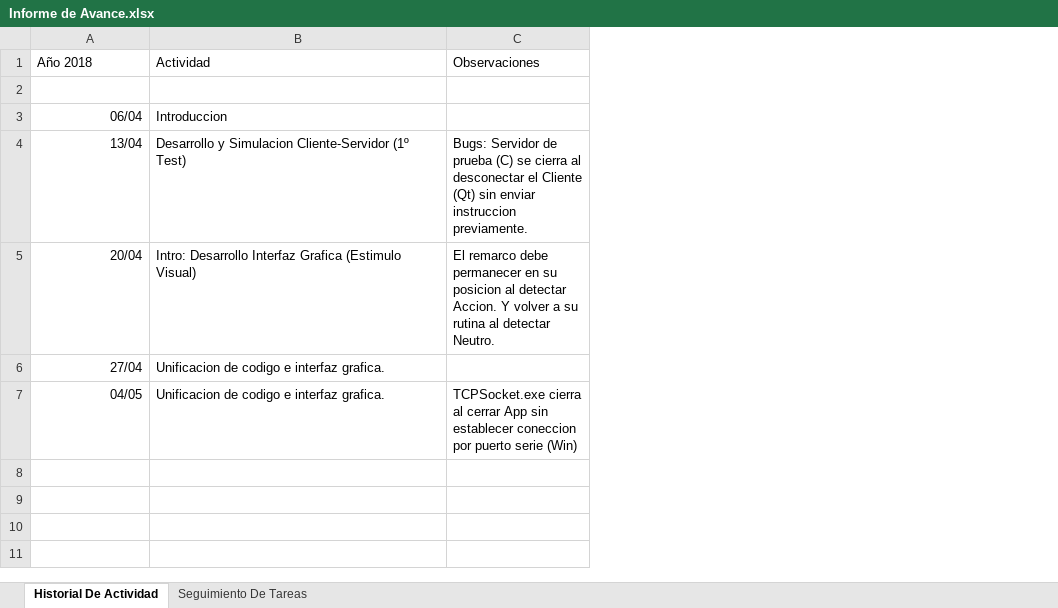
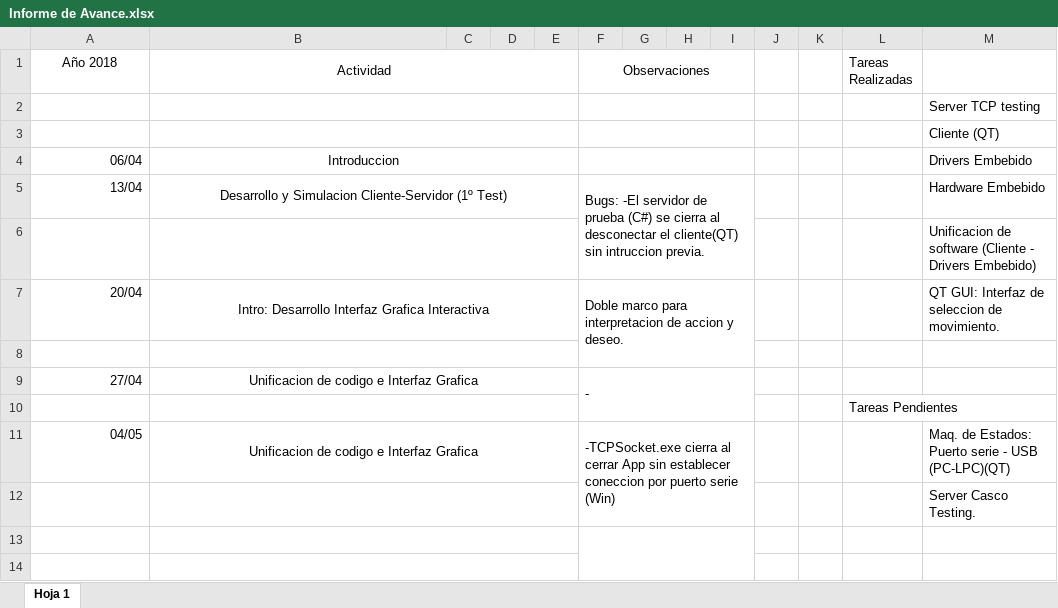
Before and after one commit to DesarrolloBCI-UTN/Impresora, an Excel workbook: Informes/Informe de Avance.xlsx, sheet Hoja 1, drawn as a sheet; only a part is shown; values as stored, in another font and other column widths than the file's, no borders; charts and pictures not drawn; removed rows and columns are numbered as before the commit, all else as after; the diff covers the shown part only; the diff names each change by its address in the sheet, - before the commit and + after, or states it on an @@ line.

```diff
--- a/Informes/Informe de Avance.xlsx (sheet Hoja 1)
+++ b/Informes/Informe de Avance.xlsx (sheet Hoja 1)
-sheet tab: Historial De Actividad
+sheet tab: Hoja 1
-sheet tab: Seguimiento De Tareas
-column C (Observaciones), rows 4-7: Bugs: Servidor de prueba (C) se cierra al desconectar el Cliente (Qt) sin enviar instruccion previamente. | El remarco debe permanecer en su posicion al detectar Accion. Y volver a su rutina al detectar Neutro. |  | TCPSocket.exe cierra al cerrar App sin establecer coneccion por puerto serie (Win)
+column C, empty
+column D, empty
+column E, empty
+column F (Observaciones), row 5: Bugs: -El servidor de prueba (C#) se cierra al desconectar el cliente(QT) sin intruccion previa.; row 7: Doble marco para interpretacion de accion y deseo.; row 9: -; row 11: -TCPSocket.exe cierra al cerrar App sin establecer coneccion por puerto serie (Win)
+column G, empty
+column H, empty
+column I, empty
+column J, empty
+column K, empty
+column L (Tareas Realizadas), empty
+column M, rows 3-5: Cliente (QT) | Drivers Embebido | Hardware Embebido; row 7: QT GUI: Interfaz de seleccion de movimiento.; row 11: Maq. de Estados: Puerto serie - USB (PC-LPC)(QT)
-A1:B1 alignment: left
+A1:B1 alignment: center
+B1:E1 merged
+row 2:  |  |  |  |  |  |  |  |  |  |  |  | Server TCP testing
+B3:E3 merged
-B4:B5 alignment: left
+B4:B5 alignment: center
+B4:E4 merged
+B5:E5 merged
+row 6:  |  |  |  |  |  |  |  |  |  |  |  | Unificacion de software (Cliente - Drivers Embebido)
-B7 (Actividad): …Interfaz Grafica (Estimulo Visual)
+B7 (Actividad): …Interfaz Grafica Interactiva
-B7 alignment: left
+B7 alignment: center
+B7:E7 merged
+row 8: (empty)
-B9 (Actividad): Unificacion de codigo e interfaz grafica.
+B9 (Actividad): Unificacion de codigo e Interfaz Grafica
-B9 alignment: left
+B9 alignment: center
+B9:E9 merged
+row 10:  |  |  |  |  |  |  |  |  |  |  | Tareas Pendientes
-B11 (Actividad): Unificacion de codigo e interfaz grafica.
+B11 (Actividad): Unificacion de codigo e Interfaz Grafica
-B11 alignment: left
+B11 alignment: center
+B11:E11 merged
+row 12:  |  |  |  |  |  |  |  |  |  |  |  | Server Casco Testing.
+row 13: (empty)
+row 14: (empty)
```
Also changed, not shown: 10 added rows elsewhere in this sheet, charts or pictures, 8 other files.
